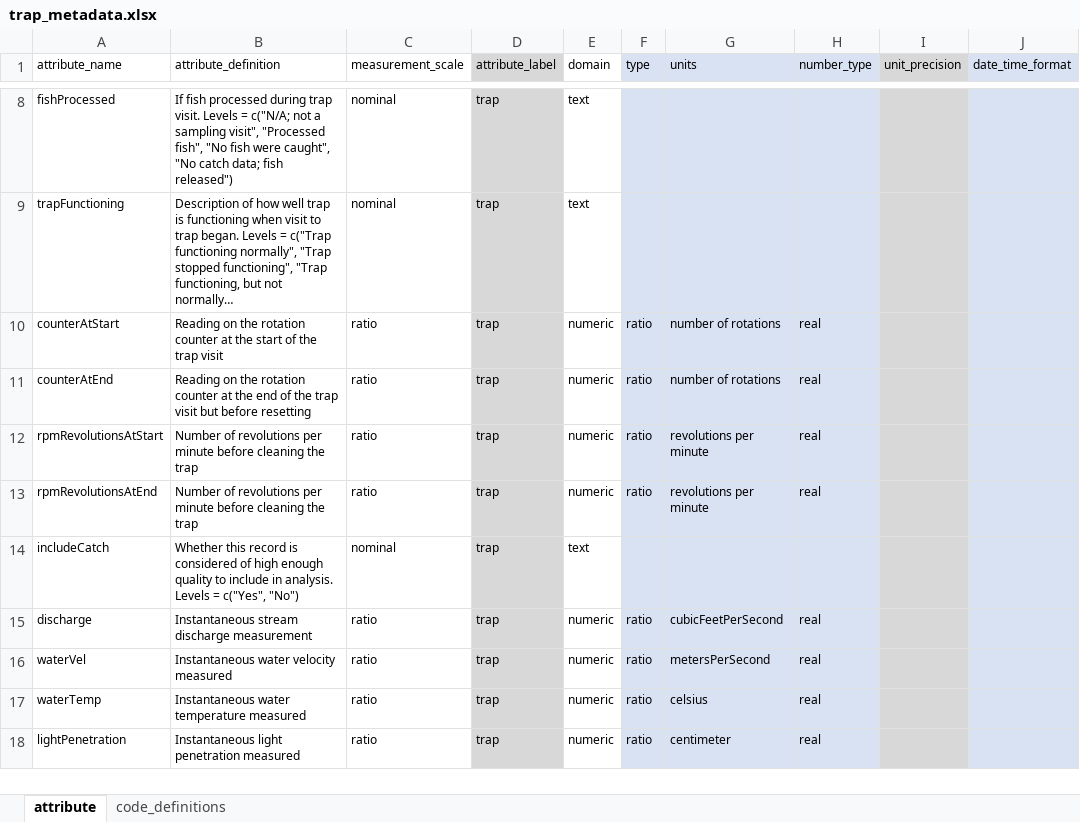
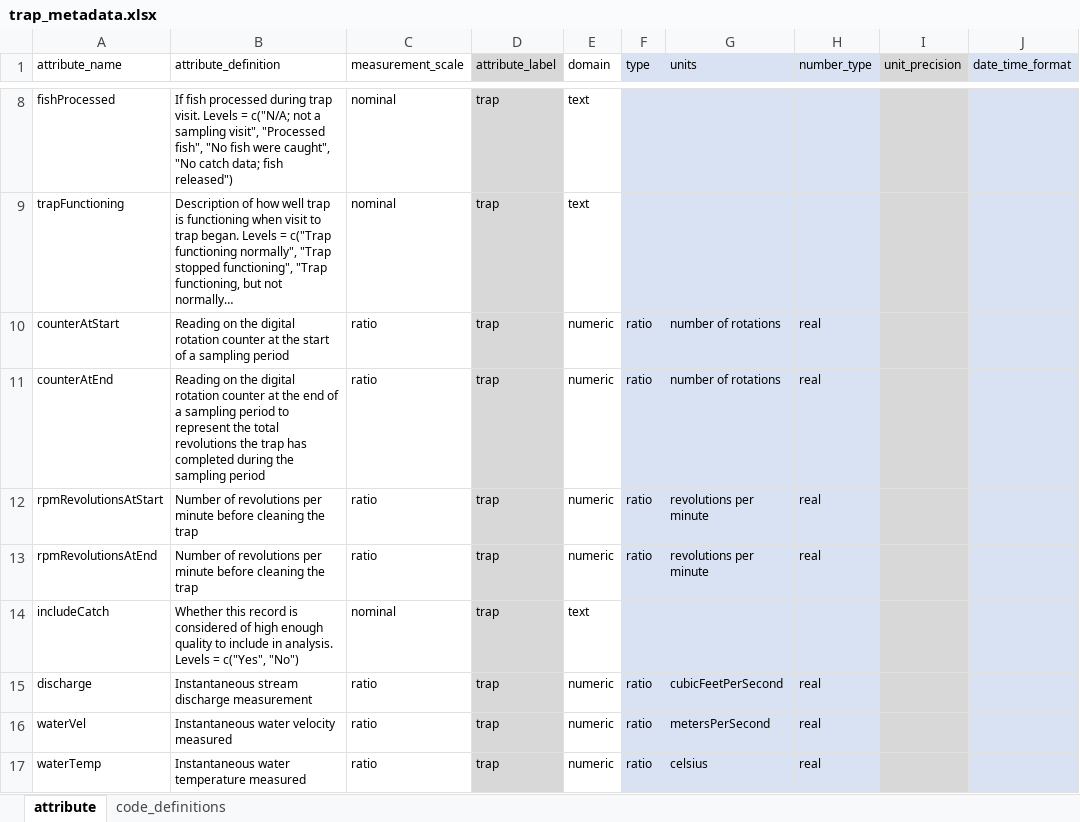
Before and after one commit to SRJPE/jpe-knights-landing-edi, an Excel workbook: data-raw/metadata/trap_metadata.xlsx, sheet attribute, drawn as a sheet; only a part is shown, gaps mark what is left out; the shorter side is filled out with more unchanged rows; long unchanged cells end in …; values as stored, in another font and other column widths than the file's, no borders; the diff names each change by its address in the sheet, - before the commit and + after, or states it on an @@ line.

```diff
--- a/data-raw/metadata/trap_metadata.xlsx (sheet attribute)
+++ b/data-raw/metadata/trap_metadata.xlsx (sheet attribute)
-B10 (attribute_definition): …on the rotation counter at the start of the trap visit
+B10 (attribute_definition): …on the digital rotation counter at the start of a sampling period
-B11 (attribute_definition): …on the rotation counter at the end of the trap visit but before resetting
+B11 (attribute_definition): …on the digital rotation counter at the end of a sampling period to represent the total revolutions the trap has completed during the sampling period
```
Also changed, not shown: data-raw/metadata/recaptures_metadata.xlsx.
